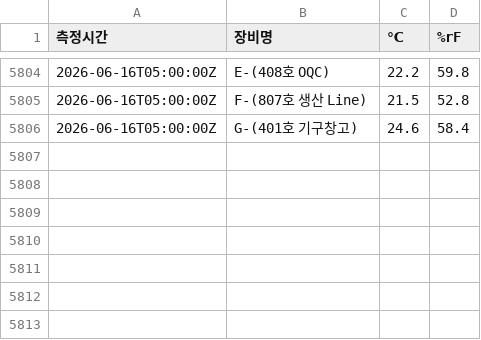
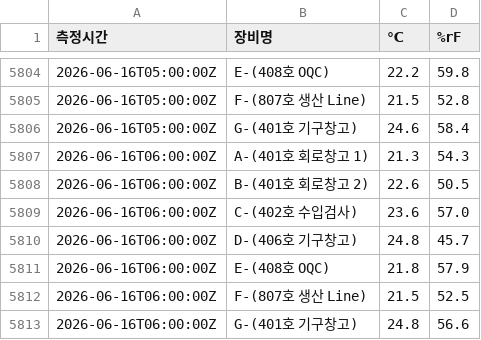
Before and after one commit to DforceJ/Saveris-Data-Collector, a CSV file: Saveris_Data.csv, drawn as a sheet; only a part is shown, gaps mark what is left out.

```diff
--- a/Saveris_Data.csv
+++ b/Saveris_Data.csv
@@ -5806 +5806,8 @@
 2026-06-16T05:00:00Z,G-(401호 기구창고),24.6,58.4
+2026-06-16T06:00:00Z,A-(401호 회로창고 1),21.3,54.3
+2026-06-16T06:00:00Z,B-(401호 회로창고 2),22.6,50.5
+2026-06-16T06:00:00Z,C-(402호 수입검사),23.6,57.0
+2026-06-16T06:00:00Z,D-(406호 기구창고),24.8,45.7
+2026-06-16T06:00:00Z,E-(408호 OQC),21.8,57.9
+2026-06-16T06:00:00Z,F-(807호 생산 Line),21.5,52.5
+2026-06-16T06:00:00Z,G-(401호 기구창고),24.8,56.6
```
